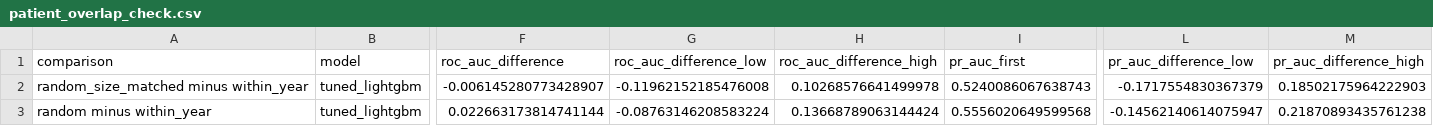
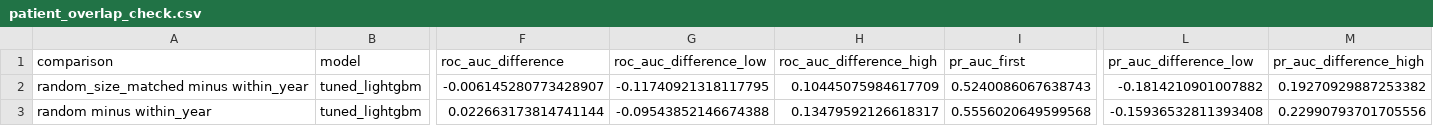
Before and after one commit to Sickwoman/antibiotic-resistance-ai, a CSV file: results/metrics/v0.4/ecoli_ciprofloxacin/patient_overlap_check.csv, drawn as a sheet; only a part is shown, gaps mark what is left out; the diff names each change by its address in the sheet, - before the commit and + after, or states it on an @@ line.

```diff
--- a/results/metrics/v0.4/ecoli_ciprofloxacin/patient_overlap_check.csv
+++ b/results/metrics/v0.4/ecoli_ciprofloxacin/patient_overlap_check.csv
-G2 (roc_auc_difference_low): -0.11962152185476008
+G2 (roc_auc_difference_low): -0.11740921318117795
-H2 (roc_auc_difference_high): 0.10268576641499978
+H2 (roc_auc_difference_high): 0.10445075984617709
-L2 (pr_auc_difference_low): -0.1717554830367379
+L2 (pr_auc_difference_low): -0.1814210901007882
-M2 (pr_auc_difference_high): 0.18502175964222903
+M2 (pr_auc_difference_high): 0.19270929887253382
-G3 (roc_auc_difference_low): -0.08763146208583224
+G3 (roc_auc_difference_low): -0.09543852146674388
-H3 (roc_auc_difference_high): 0.13668789063144424
+H3 (roc_auc_difference_high): 0.13479592126618317
-L3 (pr_auc_difference_low): -0.14562140614075947
+L3 (pr_auc_difference_low): -0.15936532811393408
-M3 (pr_auc_difference_high): 0.21870893435761238
+M3 (pr_auc_difference_high): 0.22990793701705556
```
Also changed, not shown: 18 other files.
